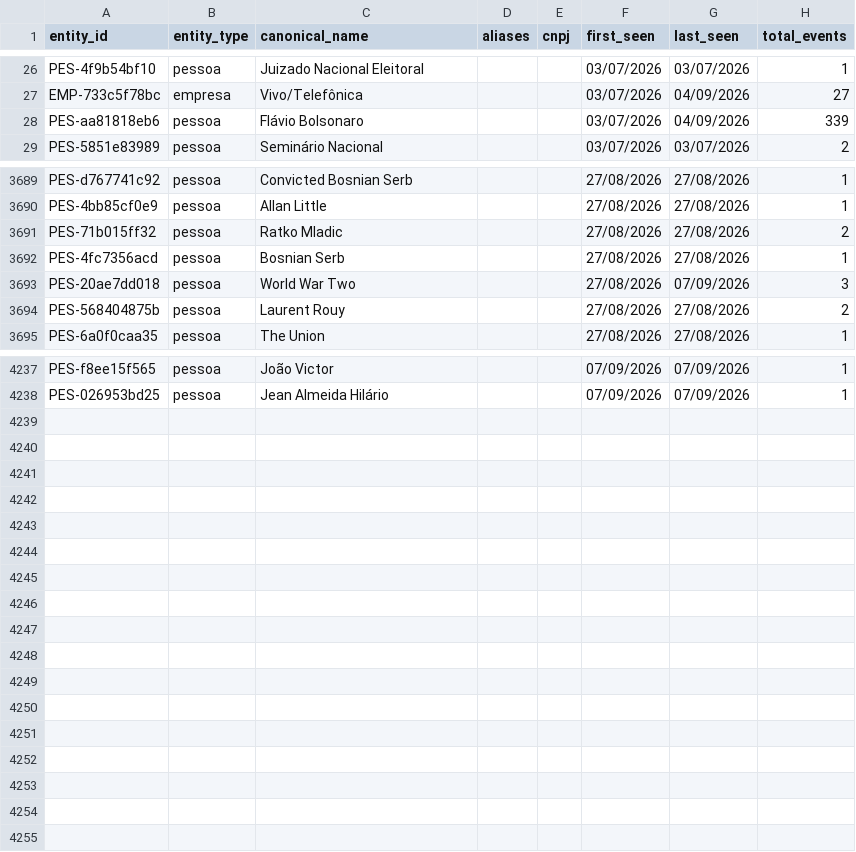
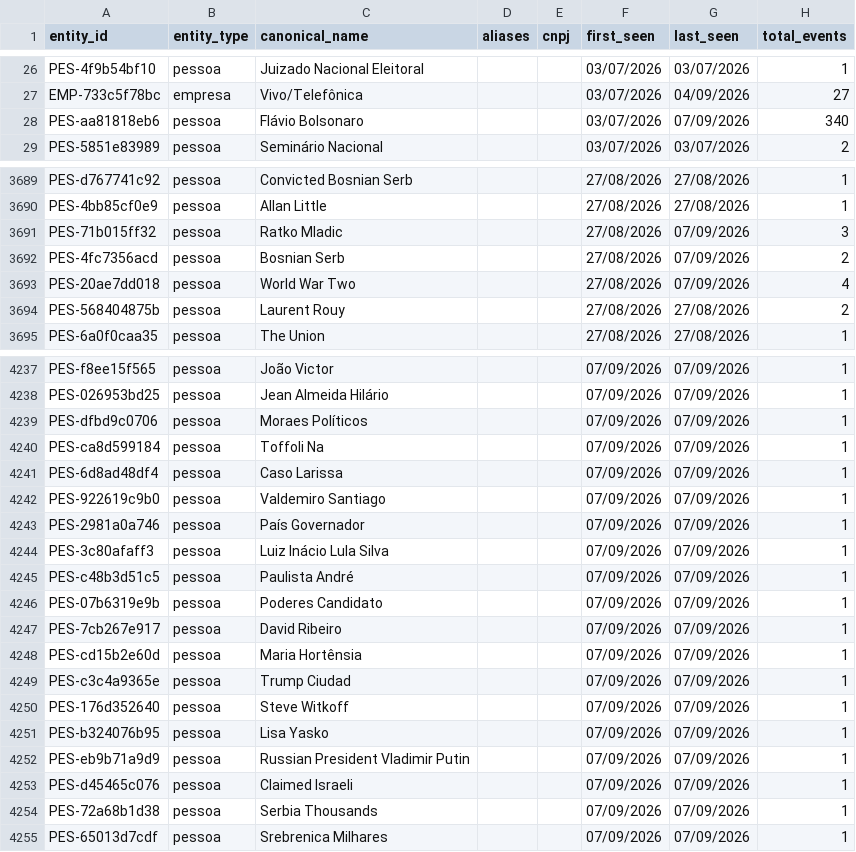
Before and after one commit to GuilhermeACRusso/monitor-de-not-cias, a CSV file: news_graph_entities.csv, drawn as a sheet; only a part is shown, gaps mark what is left out; the diff covers the shown part only.

```diff
--- a/news_graph_entities.csv
+++ b/news_graph_entities.csv
@@ -27,3 +27,3 @@ PES-4f9b54bf10,pessoa,Juizado Nacional Eleitoral,,,03/07/2026,03/07/2026,1
 EMP-733c5f78bc,empresa,Vivo/Telefônica,,,03/07/2026,04/09/2026,27
-PES-aa81818eb6,pessoa,Flávio Bolsonaro,,,03/07/2026,04/09/2026,339
+PES-aa81818eb6,pessoa,Flávio Bolsonaro,,,03/07/2026,07/09/2026,340
 PES-5851e83989,pessoa,Seminário Nacional,,,03/07/2026,03/07/2026,2
@@ -3690,5 +3690,5 @@ PES-d767741c92,pessoa,Convicted Bosnian Serb,,,27/08/2026,27/08/2026,1
 PES-4bb85cf0e9,pessoa,Allan Little,,,27/08/2026,27/08/2026,1
-PES-71b015ff32,pessoa,Ratko Mladic,,,27/08/2026,27/08/2026,2
-PES-4fc7356acd,pessoa,Bosnian Serb,,,27/08/2026,27/08/2026,1
-PES-20ae7dd018,pessoa,World War Two,,,27/08/2026,07/09/2026,3
+PES-71b015ff32,pessoa,Ratko Mladic,,,27/08/2026,07/09/2026,3
+PES-4fc7356acd,pessoa,Bosnian Serb,,,27/08/2026,07/09/2026,2
+PES-20ae7dd018,pessoa,World War Two,,,27/08/2026,07/09/2026,4
 PES-568404875b,pessoa,Laurent Rouy,,,27/08/2026,27/08/2026,2
@@ -4238 +4238,18 @@ PES-f8ee15f565,pessoa,João Victor,,,07/09/2026,07/09/2026,1
 PES-026953bd25,pessoa,Jean Almeida Hilário,,,07/09/2026,07/09/2026,1
+PES-dfbd9c0706,pessoa,Moraes Políticos,,,07/09/2026,07/09/2026,1
+PES-ca8d599184,pessoa,Toffoli Na,,,07/09/2026,07/09/2026,1
+PES-6d8ad48df4,pessoa,Caso Larissa,,,07/09/2026,07/09/2026,1
+PES-922619c9b0,pessoa,Valdemiro Santiago,,,07/09/2026,07/09/2026,1
+PES-2981a0a746,pessoa,País Governador,,,07/09/2026,07/09/2026,1
+PES-3c80afaff3,pessoa,Luiz Inácio Lula Silva,,,07/09/2026,07/09/2026,1
+PES-c48b3d51c5,pessoa,Paulista André,,,07/09/2026,07/09/2026,1
+PES-07b6319e9b,pessoa,Poderes Candidato,,,07/09/2026,07/09/2026,1
+PES-7cb267e917,pessoa,David Ribeiro,,,07/09/2026,07/09/2026,1
+PES-cd15b2e60d,pessoa,Maria Hortênsia,,,07/09/2026,07/09/2026,1
+PES-c3c4a9365e,pessoa,Trump Ciudad,,,07/09/2026,07/09/2026,1
+PES-176d352640,pessoa,Steve Witkoff,,,07/09/2026,07/09/2026,1
+PES-b324076b95,pessoa,Lisa Yasko,,,07/09/2026,07/09/2026,1
+PES-eb9b71a9d9,pessoa,Russian President Vladimir Putin,,,07/09/2026,07/09/2026,1
+PES-d45465c076,pessoa,Claimed Israeli,,,07/09/2026,07/09/2026,1
+PES-72a68b1d38,pessoa,Serbia Thousands,,,07/09/2026,07/09/2026,1
+PES-65013d7cdf,pessoa,Srebrenica Milhares,,,07/09/2026,07/09/2026,1
```
Also changed, not shown: 44 edited cells elsewhere in this file, news_ledger.csv, 2 other files.
